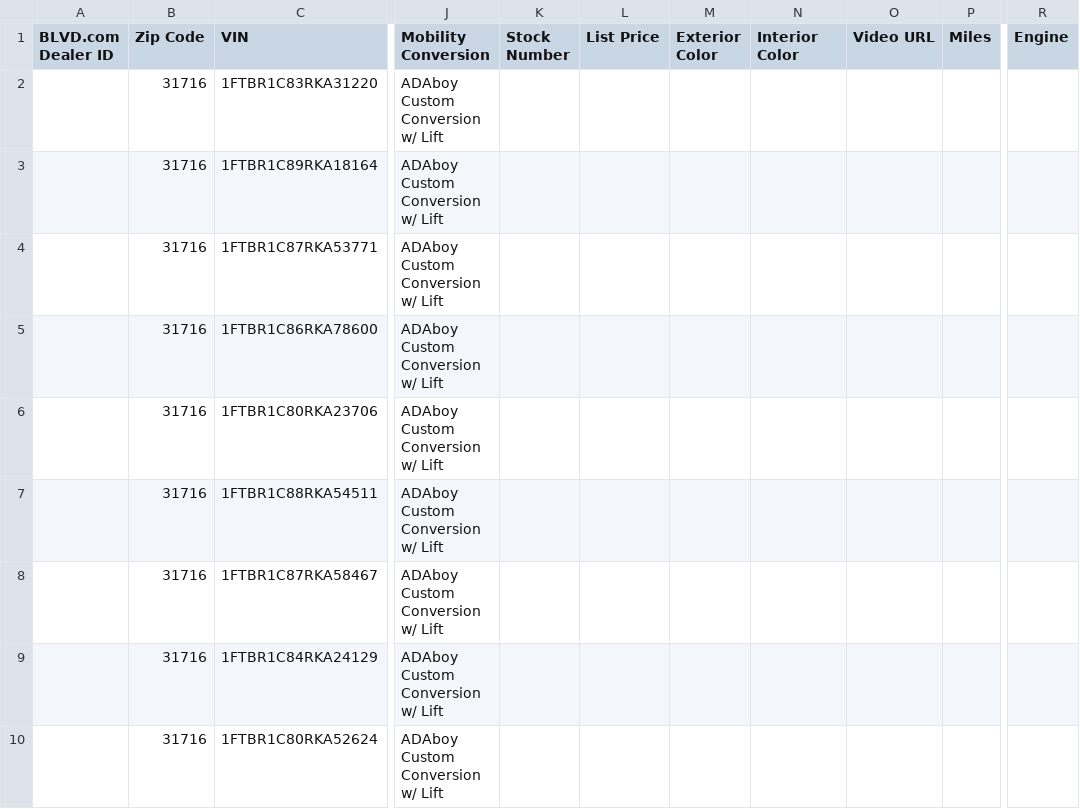
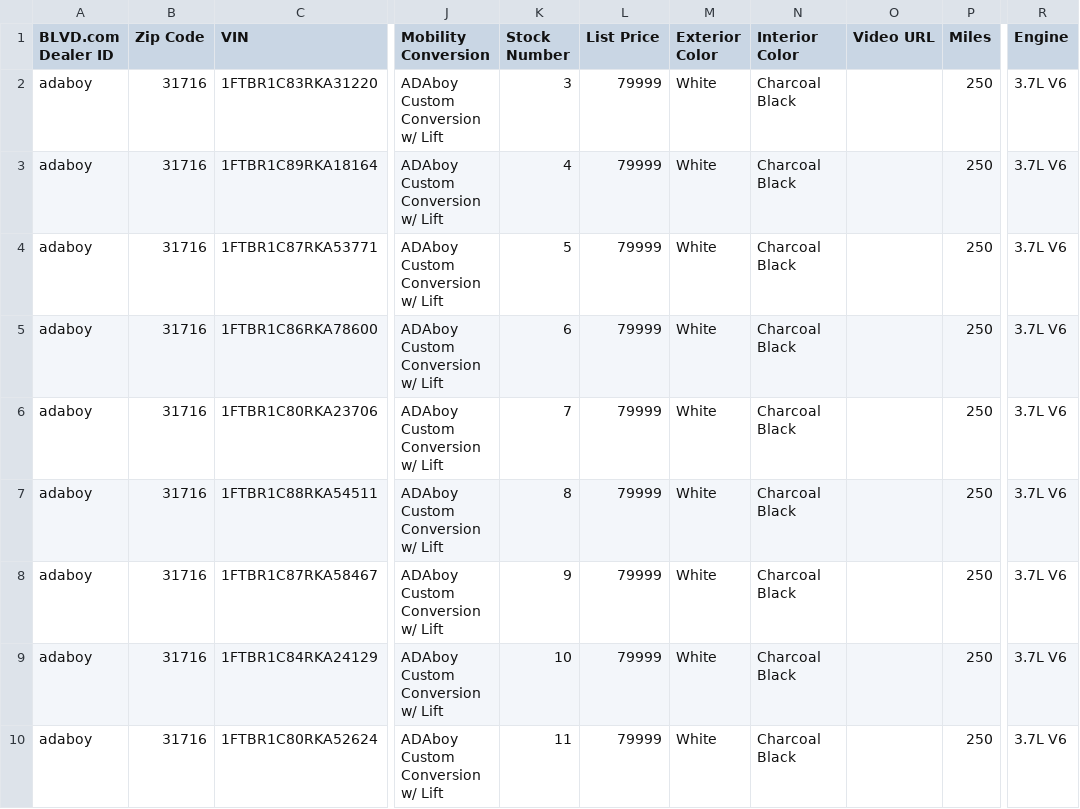
Before and after one commit to jmillyrock1/BLVD-Vehicles, a CSV file: vehicles1.csv, drawn as a sheet; only a part is shown, gaps mark what is left out; the diff names each change by its address in the sheet, - before the commit and + after, or states it on an @@ line.

Commit message:
Updating CSV file

```diff
--- a/vehicles1.csv
+++ b/vehicles1.csv
-A2:A10 (BLVD.com Dealer ID): (empty)
+A2:A10 (BLVD.com Dealer ID): adaboy
-K2 (Stock Number): (empty)
+K2 (Stock Number): 3
-L2:L10 (List Price): (empty)
+L2:L10 (List Price): 79999
-M2:M10 (Exterior Color): (empty)
+M2:M10 (Exterior Color): White
-N2:N10 (Interior Color): (empty)
+N2:N10 (Interior Color): Charcoal Black
-P2:P10 (Miles): (empty)
+P2:P10 (Miles): 250
-R2:R10 (Engine): (empty)
+R2:R10 (Engine): 3.7L V6
-K3 (Stock Number): (empty)
+K3 (Stock Number): 4
-K4 (Stock Number): (empty)
+K4 (Stock Number): 5
-K5 (Stock Number): (empty)
+K5 (Stock Number): 6
-K6 (Stock Number): (empty)
+K6 (Stock Number): 7
-K7 (Stock Number): (empty)
+K7 (Stock Number): 8
-K8 (Stock Number): (empty)
+K8 (Stock Number): 9
-K9 (Stock Number): (empty)
+K9 (Stock Number): 10
-K10 (Stock Number): (empty)
+K10 (Stock Number): 11
```
